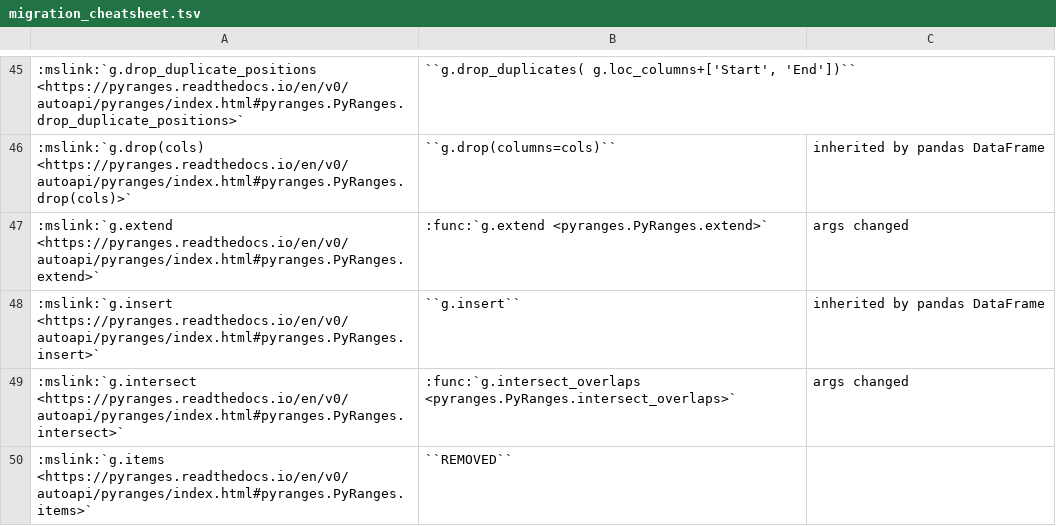
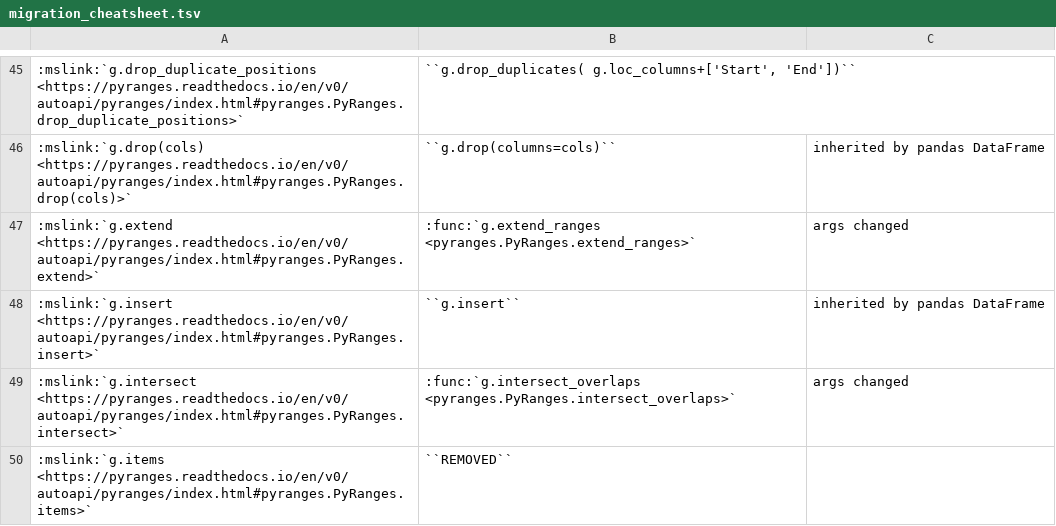
Before and after one commit to pyranges/pyranges_1.x, a TSV file: docs/migration_cheatsheet.tsv, drawn as a sheet; only a part is shown, gaps mark what is left out; the diff names each change by its address in the sheet, - before the commit and + after, or states it on an @@ line.

Commit message:
extend_ranges ok

```diff
--- a/docs/migration_cheatsheet.tsv
+++ b/docs/migration_cheatsheet.tsv
-B47: :func:`g.extend <pyranges.PyRanges.extend>`
+B47: :func:`g.extend_ranges <pyranges.PyRanges.extend_ranges>`
```
Also changed, not shown: 3 other files.
